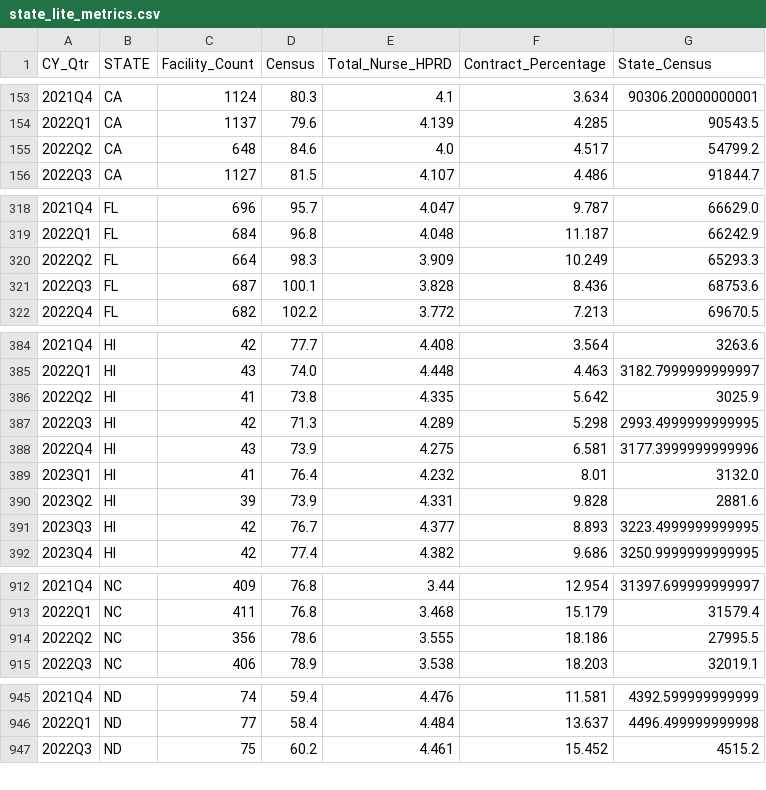
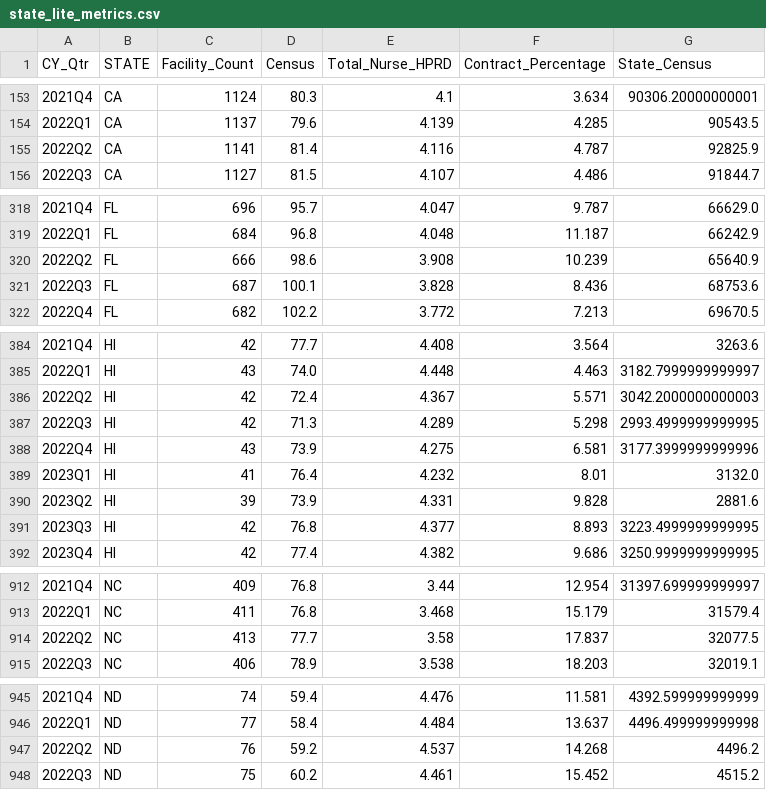
Before and after one commit to EricGoldwein/pbjbeta, a CSV file: state_lite_metrics.csv, drawn as a sheet; only a part is shown, gaps mark what is left out; the diff covers the shown part only.

Commit message:
Update PBJ Dashboard and regenerate lite metrics with complete Q2 2022 data

```diff
--- a/state_lite_metrics.csv
+++ b/state_lite_metrics.csv
@@ -154,3 +154,3 @@ CY_Qtr,STATE,Facility_Count,Census,Total_Nurse_HPRD,Contract_Percentage,State_Ce
 2022Q1,CA,1137,79.6,4.139,4.285,90543.5
-2022Q2,CA,648,84.6,4.0,4.517,54799.2
+2022Q2,CA,1141,81.4,4.116,4.787,92825.9
 2022Q3,CA,1127,81.5,4.107,4.486,91844.7
@@ -319,3 +319,3 @@ CY_Qtr,STATE,Facility_Count,Census,Total_Nurse_HPRD,Contract_Percentage,State_Ce
 2022Q1,FL,684,96.8,4.048,11.187,66242.9
-2022Q2,FL,664,98.3,3.909,10.249,65293.3
+2022Q2,FL,666,98.6,3.908,10.239,65640.9
 2022Q3,FL,687,100.1,3.828,8.436,68753.6
@@ -385,3 +385,3 @@ CY_Qtr,STATE,Facility_Count,Census,Total_Nurse_HPRD,Contract_Percentage,State_Ce
 2022Q1,HI,43,74.0,4.448,4.463,3182.7999999999997
-2022Q2,HI,41,73.8,4.335,5.642,3025.9
+2022Q2,HI,42,72.4,4.367,5.571,3042.2000000000003
 2022Q3,HI,42,71.3,4.289,5.298,2993.4999999999995
@@ -390,3 +390,3 @@ CY_Qtr,STATE,Facility_Count,Census,Total_Nurse_HPRD,Contract_Percentage,State_Ce
 2023Q2,HI,39,73.9,4.331,9.828,2881.6
-2023Q3,HI,42,76.7,4.377,8.893,3223.4999999999995
+2023Q3,HI,42,76.8,4.377,8.893,3223.4999999999995
 2023Q4,HI,42,77.4,4.382,9.686,3250.9999999999995
@@ -913,3 +913,3 @@ CY_Qtr,STATE,Facility_Count,Census,Total_Nurse_HPRD,Contract_Percentage,State_Ce
 2022Q1,NC,411,76.8,3.468,15.179,31579.4
-2022Q2,NC,356,78.6,3.555,18.186,27995.5
+2022Q2,NC,413,77.7,3.58,17.837,32077.5
 2022Q3,NC,406,78.9,3.538,18.203,32019.1
@@ -946,2 +946,3 @@ CY_Qtr,STATE,Facility_Count,Census,Total_Nurse_HPRD,Contract_Percentage,State_Ce
 2022Q1,ND,77,58.4,4.484,13.637,4496.499999999998
+2022Q2,ND,76,59.2,4.537,14.268,4496.2
 2022Q3,ND,75,60.2,4.461,15.452,4515.2
```
Also changed, not shown: 17 added rows and 7 edited cells elsewhere in this file, national_lite_metrics.csv, 1 other file.
